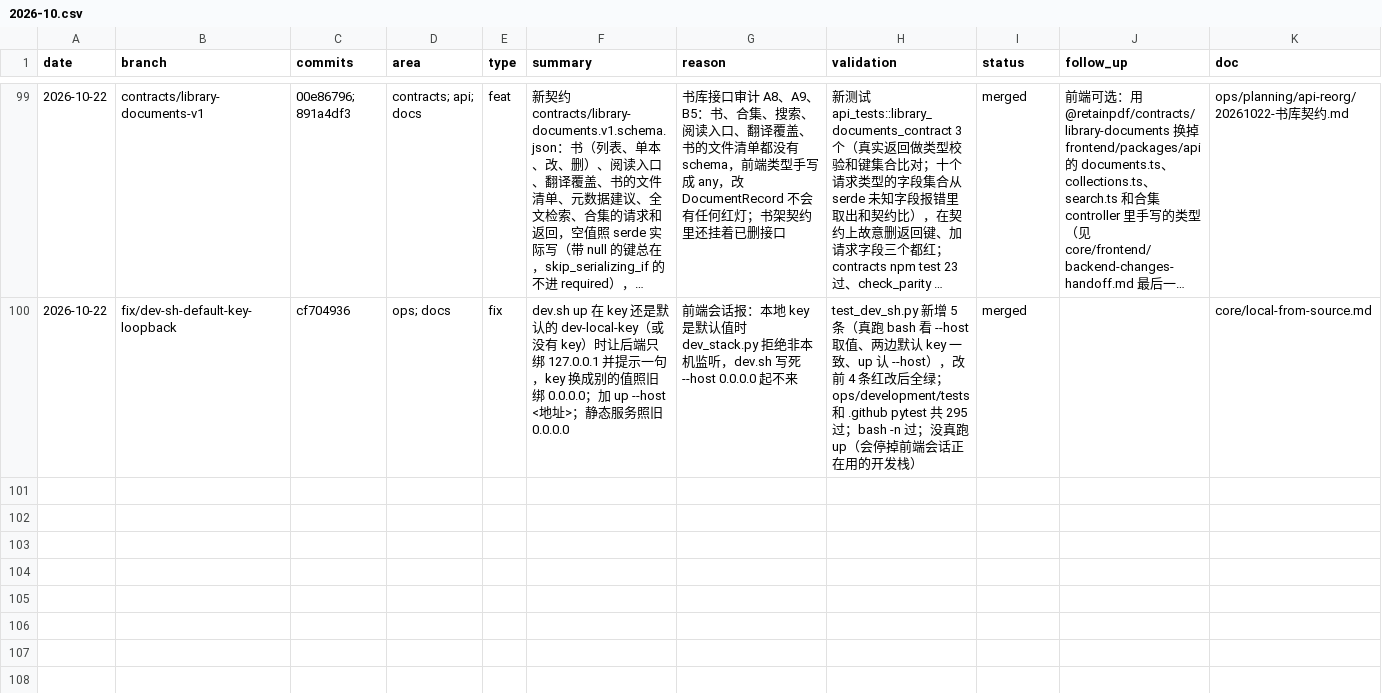
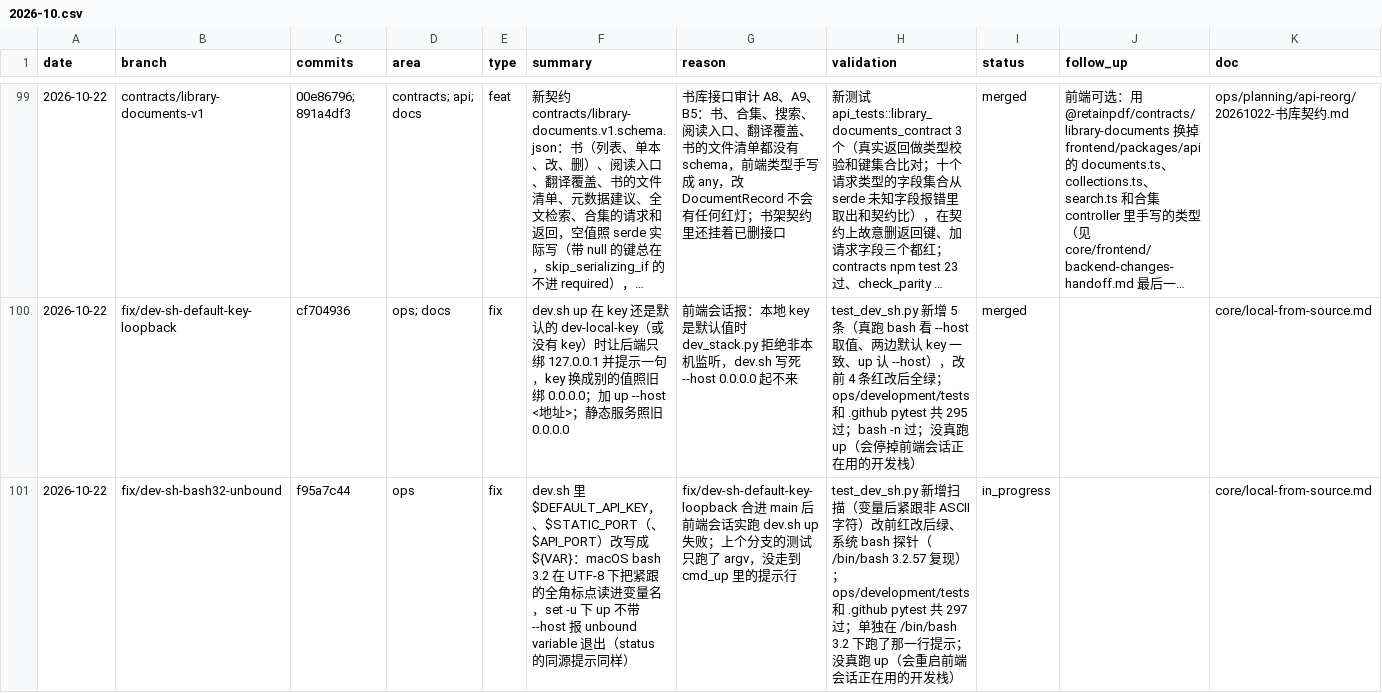
Before and after one commit to Su2uka/retain-pdf, a CSV file: docs/ops/devlog/2026-10.csv, drawn as a sheet; only a part is shown, gaps mark what is left out; long unchanged cells end in …; the diff names each change by its address in the sheet, - before the commit and + after, or states it on an @@ line.

```diff
--- a/docs/ops/devlog/2026-10.csv
+++ b/docs/ops/devlog/2026-10.csv
+row 101: 2026-10-22 | fix/dev-sh-bash32-unbound | f95a7c44 | ops | fix | dev.sh 里 $DEFAULT_API_KEY，、$STATIC_PORT（、$API_PORT）改写成 ${VAR}：macOS bash 3.2 在 UTF-8 下把紧跟的全角标点读进变量名，set -u 下 up 不带 --host 报 unbound variable 退出（status 的同源提示同样） | fix/dev-sh-default-key-loopback 合进 main 后前端会话实跑 dev.sh up 失败；上个分支的测试只跑了 argv，没走到 cmd_up 里的提示行 | test_dev_sh.py 新增扫描（变量后紧跟非 ASCII 字符）改前红改后绿、系统 bash 探针（/bin/bash 3.2.57 复现）；ops/development/tests 和 .github pytest 共 297 过；单独在 /bin/bash 3.2 下跑了那一行提示；没真跑 up（会重启前端会话正在用的开发栈） | in_progress |  | core/local-from-source.md
```
